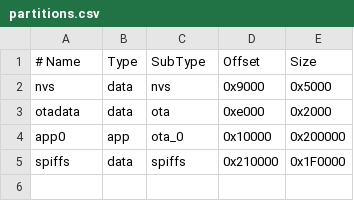
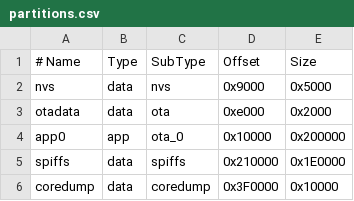
Before and after one commit to dingbo0815/capstone-project, a CSV file: firmware/partitions.csv, drawn as a sheet; the diff names each change by its address in the sheet, - before the commit and + after, or states it on an @@ line.

```diff
--- a/firmware/partitions.csv
+++ b/firmware/partitions.csv
-E5 (Size): 0x1F0000
+E5 (Size): 0x1E0000
+row 6: coredump | data | coredump | 0x3F0000 | 0x10000
```
Also changed, not shown: 7 other files.
